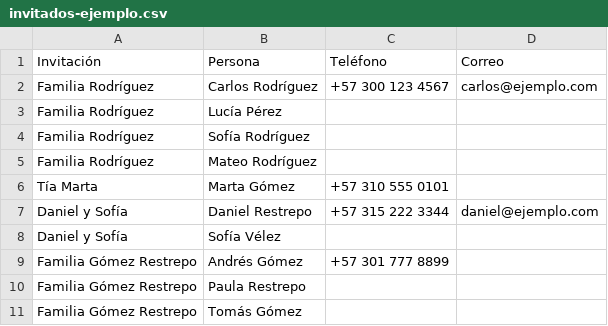
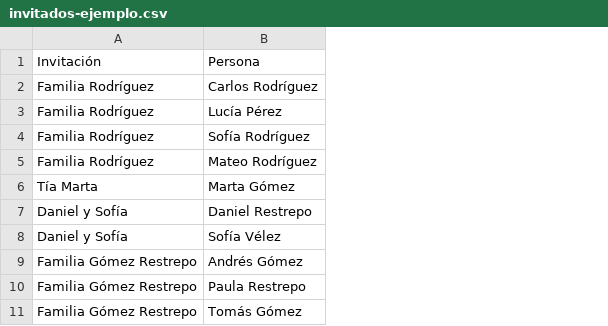
Before and after one commit to linapv18/invites-store, a CSV file: editor/invitados-ejemplo.csv, drawn as a sheet; the diff names each change by its address in the sheet, - before the commit and + after, or states it on an @@ line.

```diff
--- a/editor/invitados-ejemplo.csv
+++ b/editor/invitados-ejemplo.csv
-column C, rows 1-9: Teléfono | +57 300 123 4567 |  |  |  | +57 310 555 0101 | +57 315 222 3344 |  | +57 301 777 8899
-column D, rows 1-7: Correo | carlos@ejemplo.com |  |  |  |  | daniel@ejemplo.com
```
Also changed, not shown: editor/guests-example.csv, 11 other files.
